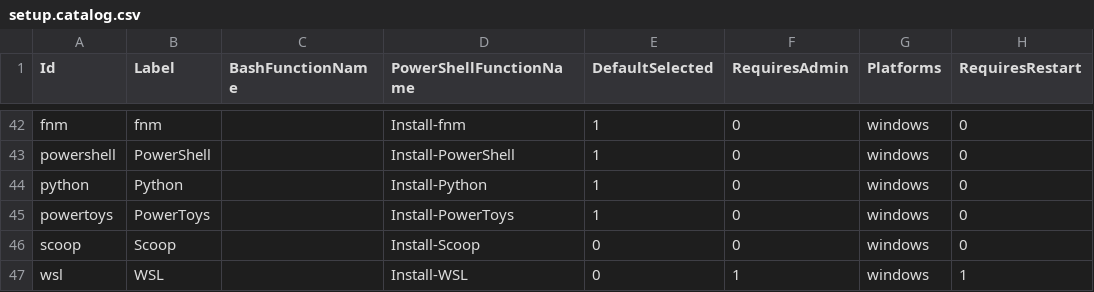
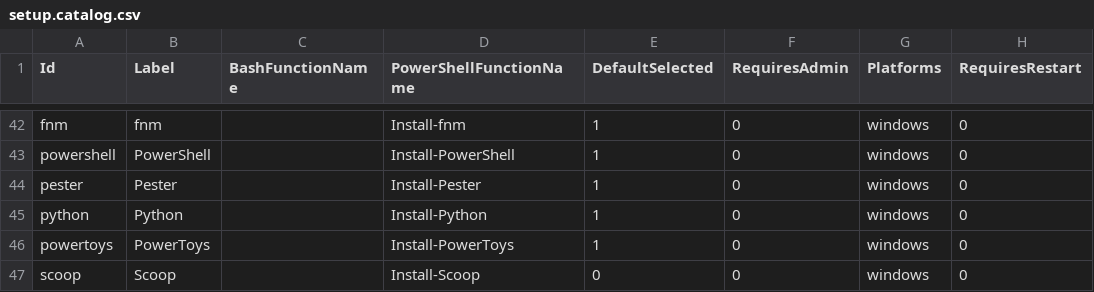
Before and after one commit to guidomodarelli/system-config, a CSV file: scripts/setup/setup.catalog.csv, drawn as a sheet; only a part is shown, gaps mark what is left out; the shorter side is filled out with more unchanged rows; the diff names each change by its address in the sheet, - before the commit and + after, or states it on an @@ line.

Commit message:
add pester to interactive windows setup catalog
Register Pester in the shared setup catalog for Windows by mapping id pester to function Install-Pester.

This makes the new installer available in setup.bat interactive mode and setup list output, aligning the menu with the recently added setup function.

```diff
--- a/scripts/setup/setup.catalog.csv
+++ b/scripts/setup/setup.catalog.csv
+row 44: pester | Pester |  | Install-Pester | 1 | 0 | windows | 0
```
